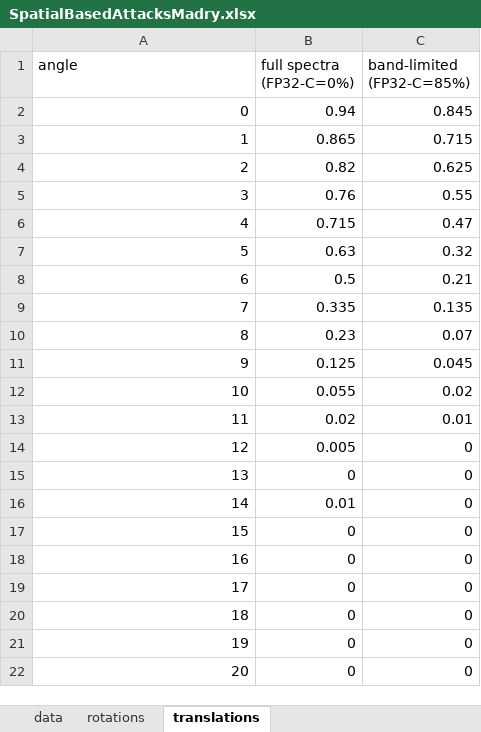
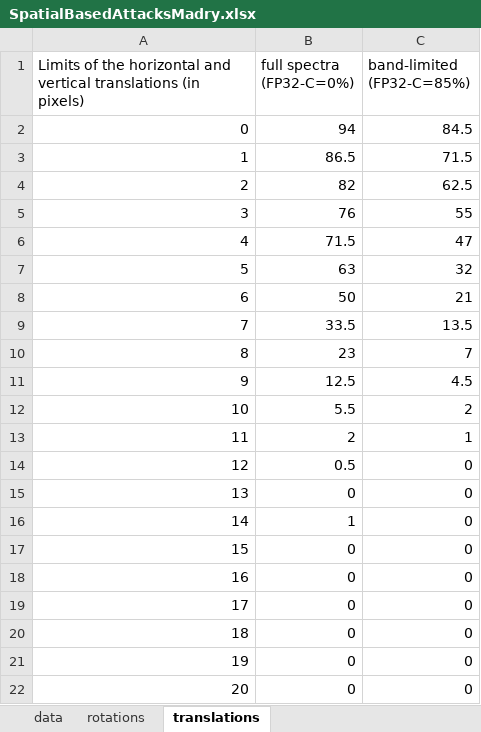
Before and after one commit to adam-dziedzic/bandlimited-cnns, an Excel workbook: results/SpatialBasedAttacksMadry.xlsx, sheet translations, drawn as a sheet; values as stored, in another font and other column widths than the file's, no borders; charts and pictures not drawn; the diff names each change by its address in the sheet, - before the commit and + after, or states it on an @@ line.

```diff
--- a/results/SpatialBasedAttacksMadry.xlsx (sheet translations)
+++ b/results/SpatialBasedAttacksMadry.xlsx (sheet translations)
-A1: angle
+A1: Limits of the horizontal and vertical translations (in pixels)
-B2 (full spectra (FP32-C=0%)): 0.94
+B2 (full spectra (FP32-C=0%)): 94
-C2 (band-limited (FP32-C=85%)): 0.845
+C2 (band-limited (FP32-C=85%)): 84.5
-B3 (full spectra (FP32-C=0%)): 0.865
+B3 (full spectra (FP32-C=0%)): 86.5
-C3 (band-limited (FP32-C=85%)): 0.715
+C3 (band-limited (FP32-C=85%)): 71.5
-B4 (full spectra (FP32-C=0%)): 0.82
+B4 (full spectra (FP32-C=0%)): 82
-C4 (band-limited (FP32-C=85%)): 0.625
+C4 (band-limited (FP32-C=85%)): 62.5
-B5 (full spectra (FP32-C=0%)): 0.76
+B5 (full spectra (FP32-C=0%)): 76
-C5 (band-limited (FP32-C=85%)): 0.55
+C5 (band-limited (FP32-C=85%)): 55
-B6 (full spectra (FP32-C=0%)): 0.715
+B6 (full spectra (FP32-C=0%)): 71.5
-C6 (band-limited (FP32-C=85%)): 0.47
+C6 (band-limited (FP32-C=85%)): 47
-B7 (full spectra (FP32-C=0%)): 0.63
+B7 (full spectra (FP32-C=0%)): 63
-C7 (band-limited (FP32-C=85%)): 0.32
+C7 (band-limited (FP32-C=85%)): 32
-B8 (full spectra (FP32-C=0%)): 0.5
+B8 (full spectra (FP32-C=0%)): 50
-C8 (band-limited (FP32-C=85%)): 0.21
+C8 (band-limited (FP32-C=85%)): 21
-B9 (full spectra (FP32-C=0%)): 0.335
+B9 (full spectra (FP32-C=0%)): 33.5
-C9 (band-limited (FP32-C=85%)): 0.135
+C9 (band-limited (FP32-C=85%)): 13.5
-B10 (full spectra (FP32-C=0%)): 0.23
+B10 (full spectra (FP32-C=0%)): 23
-C10 (band-limited (FP32-C=85%)): 0.07
+C10 (band-limited (FP32-C=85%)): 7
-B11 (full spectra (FP32-C=0%)): 0.125
+B11 (full spectra (FP32-C=0%)): 12.5
-C11 (band-limited (FP32-C=85%)): 0.045
+C11 (band-limited (FP32-C=85%)): 4.5
-B12 (full spectra (FP32-C=0%)): 0.055
+B12 (full spectra (FP32-C=0%)): 5.5
-C12 (band-limited (FP32-C=85%)): 0.02
+C12 (band-limited (FP32-C=85%)): 2
-B13 (full spectra (FP32-C=0%)): 0.02
+B13 (full spectra (FP32-C=0%)): 2
-C13 (band-limited (FP32-C=85%)): 0.01
+C13 (band-limited (FP32-C=85%)): 1
-B14 (full spectra (FP32-C=0%)): 0.005
+B14 (full spectra (FP32-C=0%)): 0.5
-B16 (full spectra (FP32-C=0%)): 0.01
+B16 (full spectra (FP32-C=0%)): 1
```
Also changed, not shown: sheet rotations, formulas that keep their value, charts or pictures, results/ContrastBasedAttack.xlsx, results/PerturbPixelsAttack.xlsx, 7 other files.
